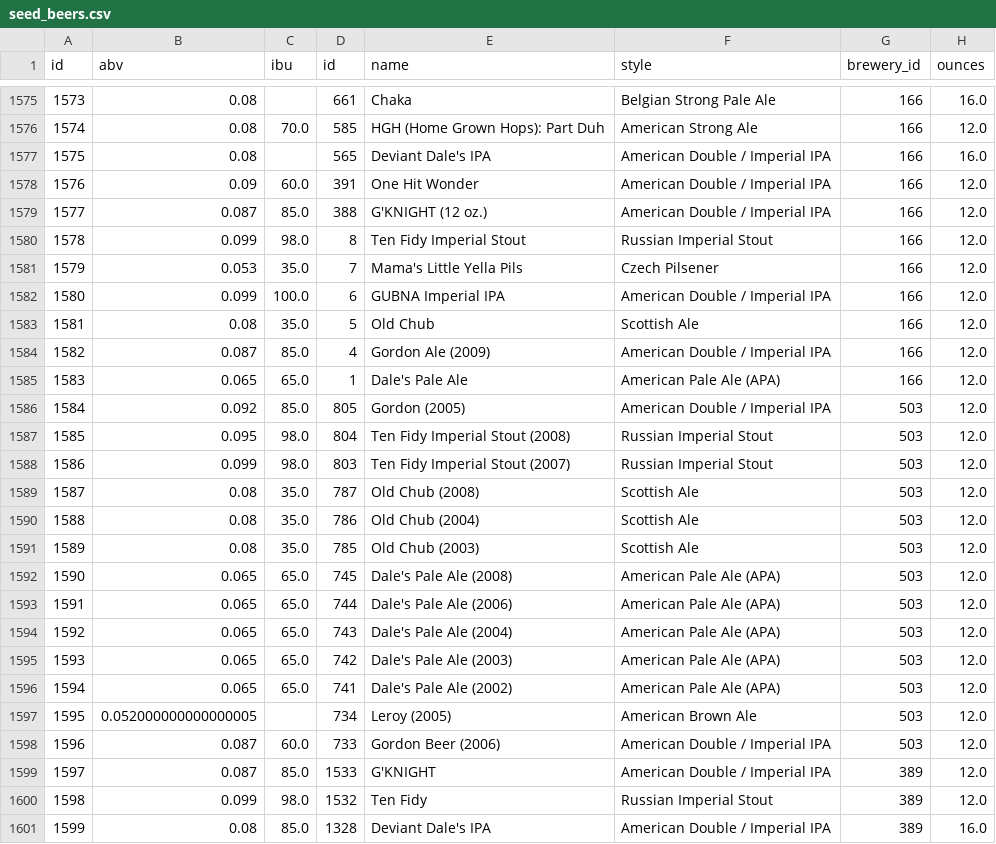
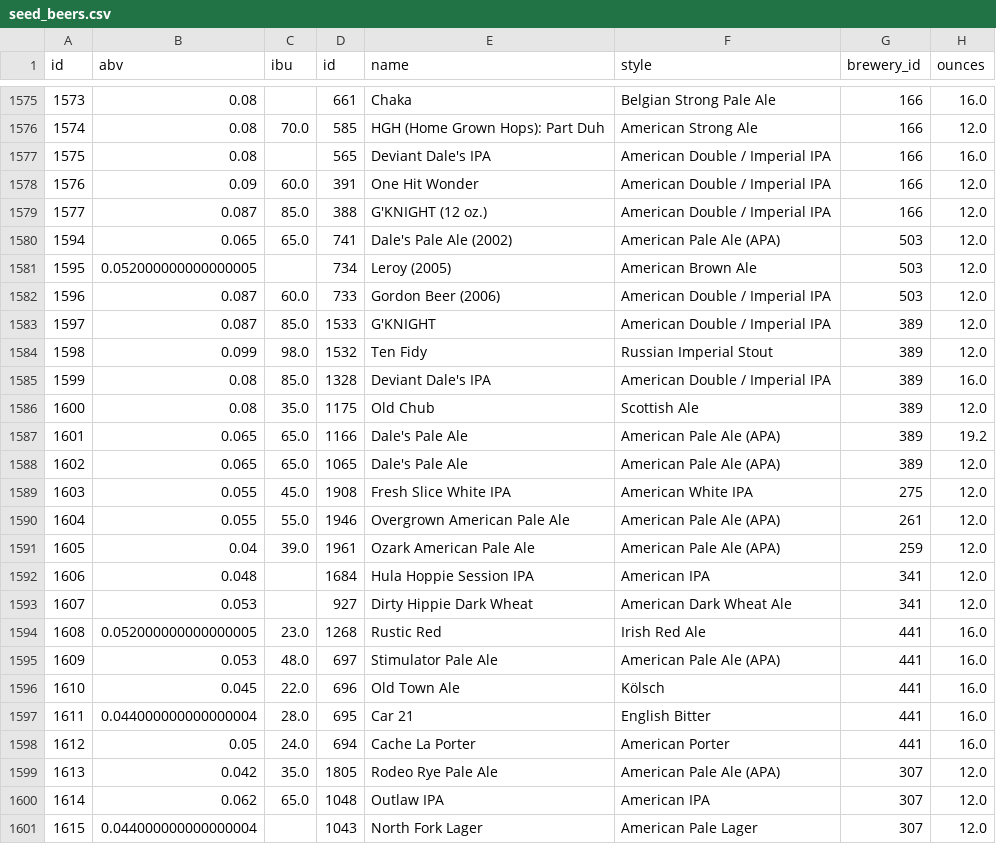
Before and after one commit to datafold/dbt-beers, a CSV file: data/seed_beers.csv, drawn as a sheet; only a part is shown, gaps mark what is left out; the shorter side is filled out with more unchanged rows; the diff names each change by its address in the sheet, - before the commit and + after, or states it on an @@ line.

Commit message:
Update seed_beers.csv

```diff
--- a/data/seed_beers.csv
+++ b/data/seed_beers.csv
-row 1580: 1578 | 0.099 | 98.0 | 8 | Ten Fidy Imperial Stout | Russian Imperial Stout | 166 | 12.0
-row 1581: 1579 | 0.053 | 35.0 | 7 | Mama's Little Yella Pils | Czech Pilsener | 166 | 12.0
-row 1582: 1580 | 0.099 | 100.0 | 6 | GUBNA Imperial IPA | American Double / Imperial IPA | 166 | 12.0
-row 1583: 1581 | 0.08 | 35.0 | 5 | Old Chub | Scottish Ale | 166 | 12.0
-row 1584: 1582 | 0.087 | 85.0 | 4 | Gordon Ale (2009) | American Double / Imperial IPA | 166 | 12.0
-row 1585: 1583 | 0.065 | 65.0 | 1 | Dale's Pale Ale | American Pale Ale (APA) | 166 | 12.0
-row 1586: 1584 | 0.092 | 85.0 | 805 | Gordon (2005) | American Double / Imperial IPA | 503 | 12.0
-row 1587: 1585 | 0.095 | 98.0 | 804 | Ten Fidy Imperial Stout (2008) | Russian Imperial Stout | 503 | 12.0
-row 1588: 1586 | 0.099 | 98.0 | 803 | Ten Fidy Imperial Stout (2007) | Russian Imperial Stout | 503 | 12.0
-row 1589: 1587 | 0.08 | 35.0 | 787 | Old Chub (2008) | Scottish Ale | 503 | 12.0
-row 1590: 1588 | 0.08 | 35.0 | 786 | Old Chub (2004) | Scottish Ale | 503 | 12.0
-row 1591: 1589 | 0.08 | 35.0 | 785 | Old Chub (2003) | Scottish Ale | 503 | 12.0
-row 1592: 1590 | 0.065 | 65.0 | 745 | Dale's Pale Ale (2008) | American Pale Ale (APA) | 503 | 12.0
-row 1593: 1591 | 0.065 | 65.0 | 744 | Dale's Pale Ale (2006) | American Pale Ale (APA) | 503 | 12.0
-row 1594: 1592 | 0.065 | 65.0 | 743 | Dale's Pale Ale (2004) | American Pale Ale (APA) | 503 | 12.0
-row 1595: 1593 | 0.065 | 65.0 | 742 | Dale's Pale Ale (2003) | American Pale Ale (APA) | 503 | 12.0
```
